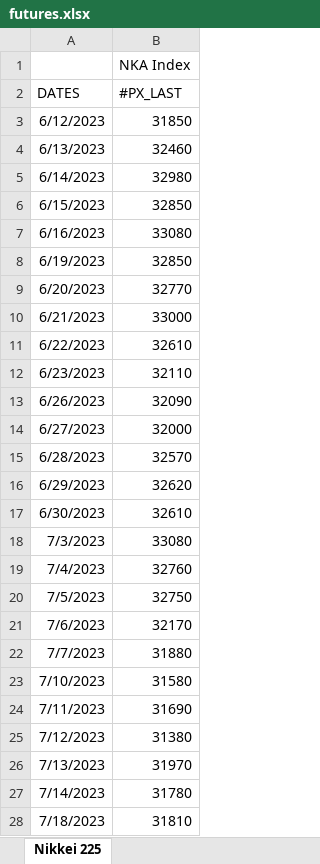
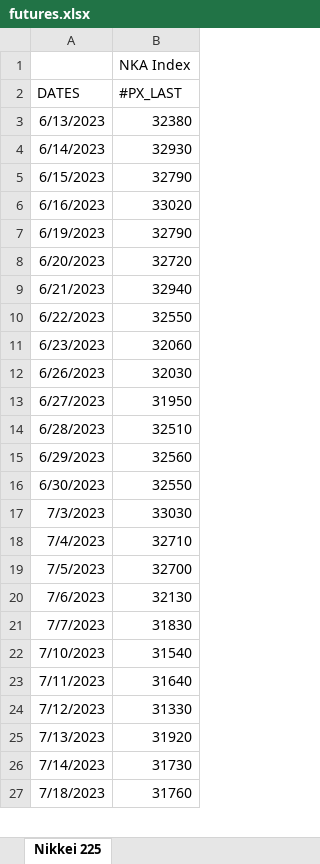
Before and after one commit to ssymhoven/drawdown-rsik, an Excel workbook: futures.xlsx, sheet Nikkei 225, drawn as a sheet; only a part is shown; values as stored, in another font and other column widths than the file's, no borders; removed rows and columns are numbered as before the commit, all else as after; the diff covers the shown part only; the diff names each change by its address in the sheet, - before the commit and + after, or states it on an @@ line.

```diff
--- a/futures.xlsx (sheet Nikkei 225)
+++ b/futures.xlsx (sheet Nikkei 225)
-row 3: 6/12/2023 | 31850
-B3 (#PX_LAST): 32460
+B3 (#PX_LAST): 32380
-B4 (#PX_LAST): 32980
+B4 (#PX_LAST): 32930
-B5 (#PX_LAST): 32850
+B5 (#PX_LAST): 32790
-B6 (#PX_LAST): 33080
+B6 (#PX_LAST): 33020
-B7 (#PX_LAST): 32850
+B7 (#PX_LAST): 32790
-B8 (#PX_LAST): 32770
+B8 (#PX_LAST): 32720
-B9 (#PX_LAST): 33000
+B9 (#PX_LAST): 32940
-B10 (#PX_LAST): 32610
+B10 (#PX_LAST): 32550
-B11 (#PX_LAST): 32110
+B11 (#PX_LAST): 32060
-B12 (#PX_LAST): 32090
+B12 (#PX_LAST): 32030
-B13 (#PX_LAST): 32000
+B13 (#PX_LAST): 31950
-B14 (#PX_LAST): 32570
+B14 (#PX_LAST): 32510
-B15 (#PX_LAST): 32620
+B15 (#PX_LAST): 32560
-B16 (#PX_LAST): 32610
+B16 (#PX_LAST): 32550
-B17 (#PX_LAST): 33080
+B17 (#PX_LAST): 33030
-B18 (#PX_LAST): 32760
+B18 (#PX_LAST): 32710
-B19 (#PX_LAST): 32750
+B19 (#PX_LAST): 32700
-B20 (#PX_LAST): 32170
+B20 (#PX_LAST): 32130
-B21 (#PX_LAST): 31880
+B21 (#PX_LAST): 31830
-B22 (#PX_LAST): 31580
+B22 (#PX_LAST): 31540
-B23 (#PX_LAST): 31690
+B23 (#PX_LAST): 31640
-B24 (#PX_LAST): 31380
+B24 (#PX_LAST): 31330
-B25 (#PX_LAST): 31970
+B25 (#PX_LAST): 31920
-B26 (#PX_LAST): 31780
+B26 (#PX_LAST): 31730
-B27 (#PX_LAST): 31810
+B27 (#PX_LAST): 31760
```
Also changed, not shown: 1 added row and 212 edited cells elsewhere in this sheet, sheet EURO STOXX 50 Price Index EUR, sheet NASDAQ 100 Stock Index, sheet Deutsche Boerse AG German Stock, sheet S&P 500 INDEX, sheet MSCI Emerging Markets Index, sheet STOXX Europe 600 Utilities Pri, 2 more sheets, 48 other files.
